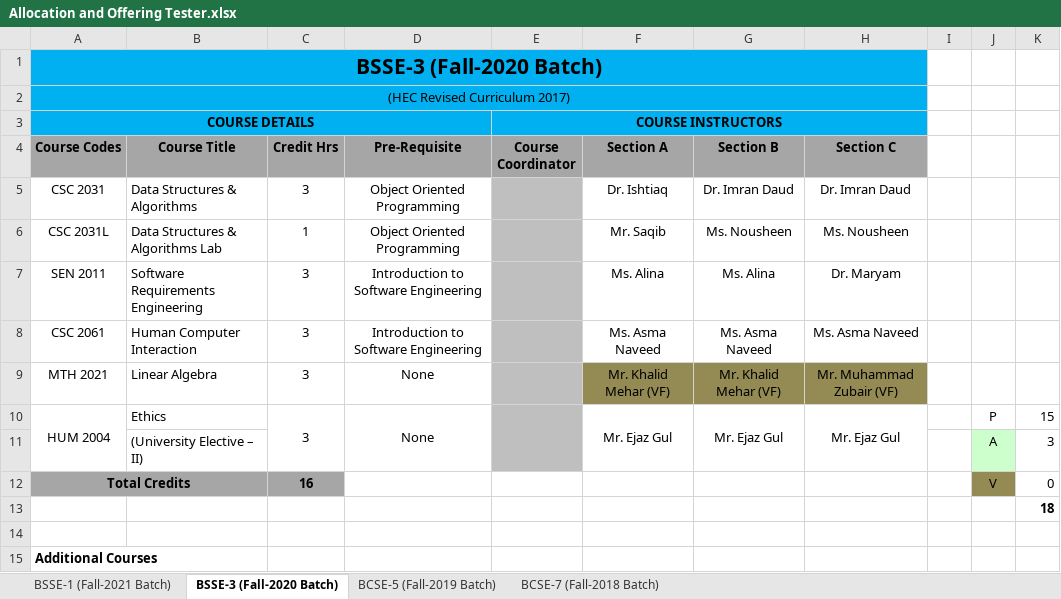
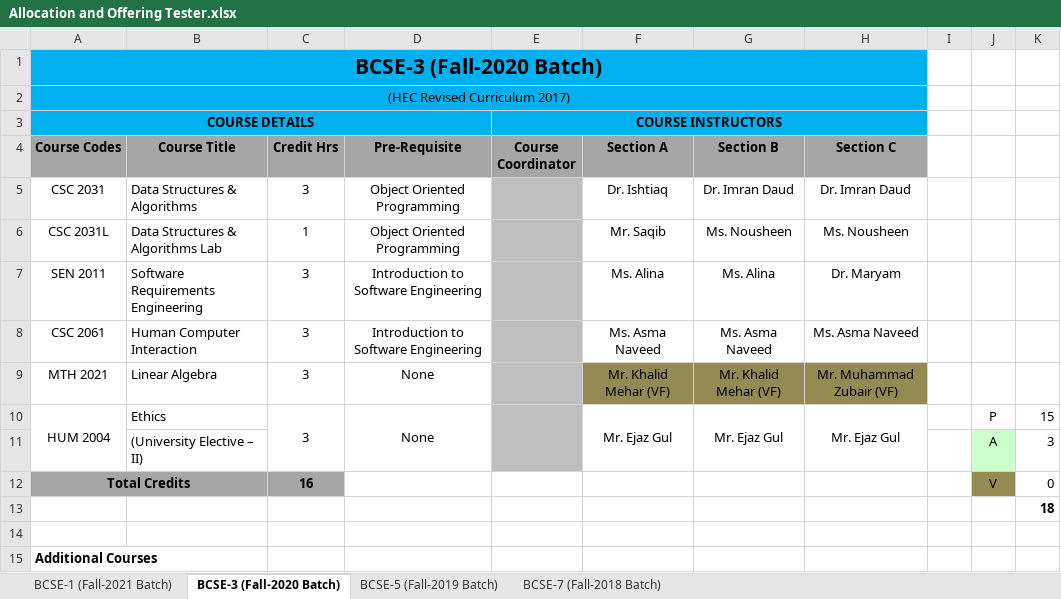
Before and after one commit to usama-shiranai90/Catalyst, an Excel workbook: Templates/Allocation and Offering Tester.xlsx, sheet BCSE-3 (Fall-2020 Batch), drawn as a sheet; values as stored, in another font and other column widths than the file's, no borders; the diff names each change by its address in the sheet, - before the commit and + after, or states it on an @@ line.

Commit message:
working on Course offering

```diff
--- a/Templates/Allocation and Offering Tester.xlsx (sheet BCSE-3 (Fall-2020 Batch))
+++ b/Templates/Allocation and Offering Tester.xlsx (sheet BCSE-3 (Fall-2020 Batch))
-sheet tab: BSSE-1 (Fall-2021 Batch)
+sheet tab: BCSE-1 (Fall-2021 Batch)
-sheet tab: BSSE-3 (Fall-2020 Batch)
+sheet tab: BCSE-3 (Fall-2020 Batch)
-A1 (Course Codes): BSSE-3 (Fall-2020 Batch)
+A1 (Course Codes): BCSE-3 (Fall-2020 Batch)
```
Also changed, not shown: sheet BCSE-1 (Fall-2021 Batch), 20 other files.
